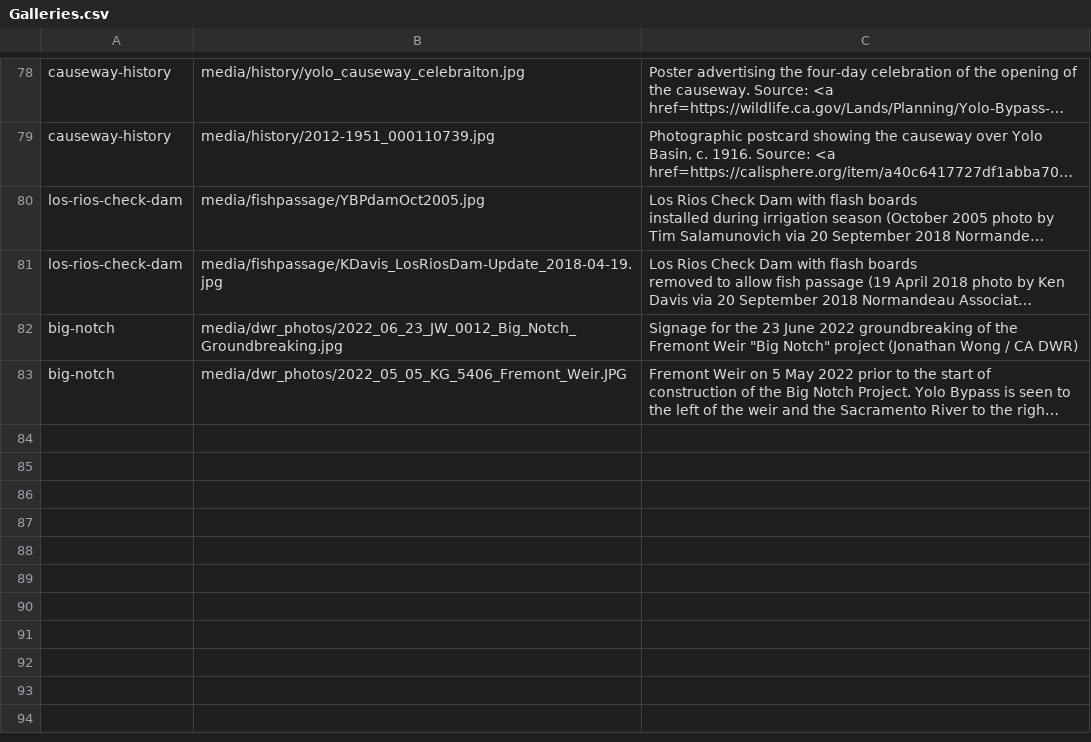
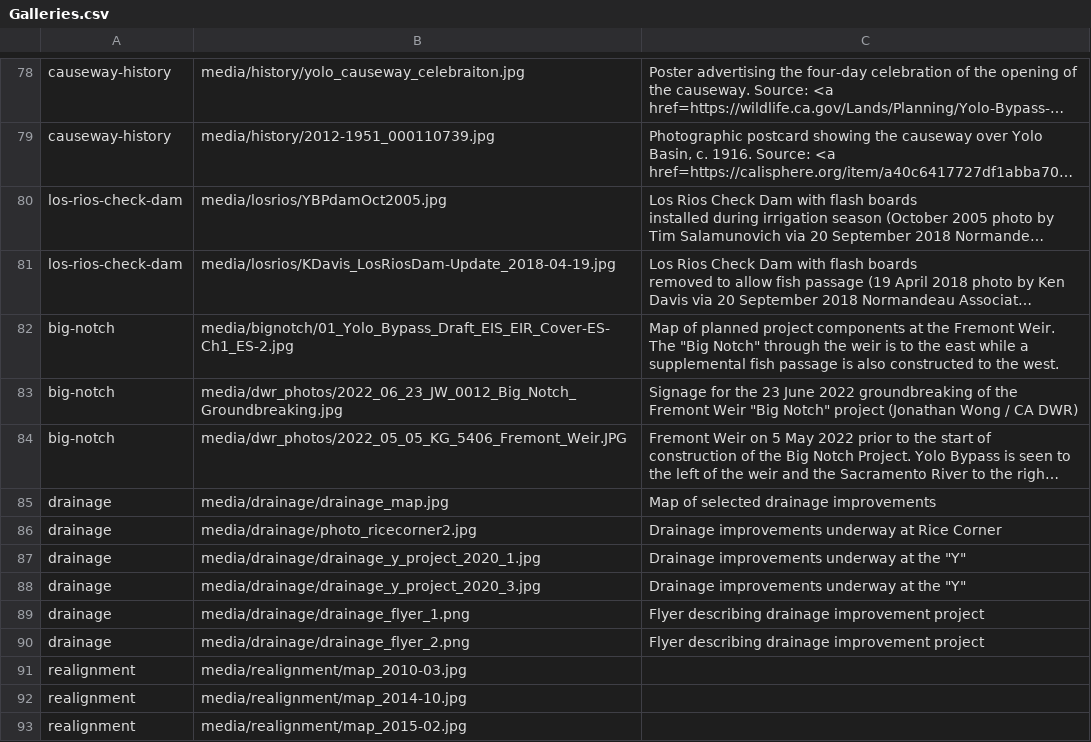
Before and after one commit to skylerlewis/yolo-basin, a CSV file: csv/Galleries.csv, drawn as a sheet; only a part is shown, gaps mark what is left out; long unchanged cells end in …; the diff names each change by its address in the sheet, - before the commit and + after, or states it on an @@ line.

Commit message:
content updates - fish passage

```diff
--- a/csv/Galleries.csv
+++ b/csv/Galleries.csv
-B80: media/fishpassage/YBPdamOct2005.jpg
+B80: media/losrios/YBPdamOct2005.jpg
-B81: media/fishpassage/KDavis_LosRiosDam-Update_2018-04-19.jpg
+B81: media/losrios/KDavis_LosRiosDam-Update_2018-04-19.jpg
+row 82: big-notch | media/bignotch/01_Yolo_Bypass_Draft_EIS_EIR_Cover-ES-Ch1_ES-2.jpg | Map of planned project components at the Fremont Weir. The "Big Notch" through the weir is to the east while a supplemental fish passage is also constructed to the west.
+row 85: drainage | media/drainage/drainage_map.jpg | Map of selected drainage improvements
+row 86: drainage | media/drainage/photo_ricecorner2.jpg | Drainage improvements underway at Rice Corner
+row 87: drainage | media/drainage/drainage_y_project_2020_1.jpg | Drainage improvements underway at the "Y"
+row 88: drainage | media/drainage/drainage_y_project_2020_3.jpg | Drainage improvements underway at the "Y"
+row 89: drainage | media/drainage/drainage_flyer_1.png | Flyer describing drainage improvement project
+row 90: drainage | media/drainage/drainage_flyer_2.png | Flyer describing drainage improvement project
+row 91: realignment | media/realignment/map_2010-03.jpg
+row 92: realignment | media/realignment/map_2014-10.jpg
+row 93: realignment | media/realignment/map_2015-02.jpg
```
Also changed, not shown: csv/Chapters.csv, 25 other files.
